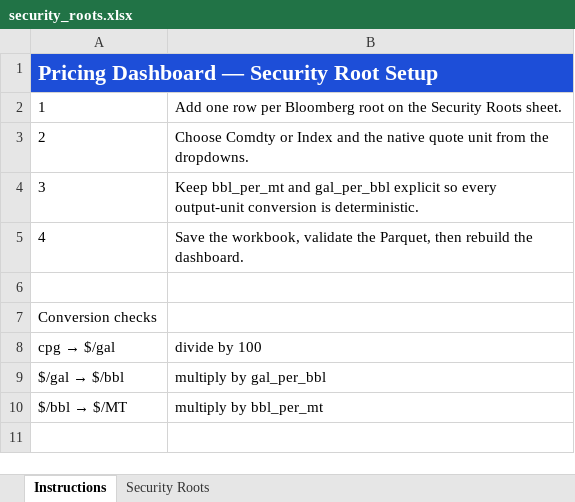
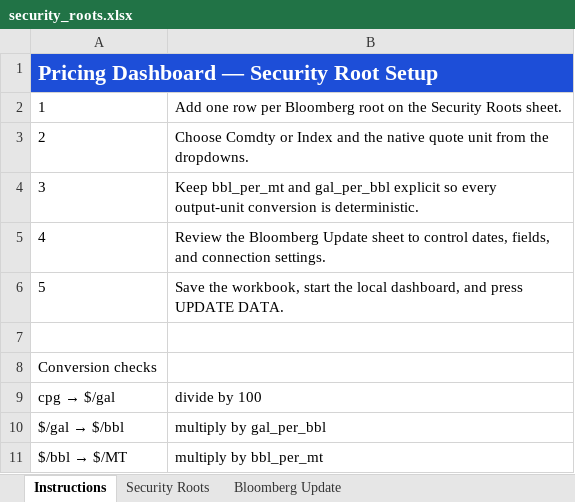
Before and after one commit to hoff01/trade_builder, an Excel workbook: config/security_roots.xlsx, sheet Instructions, drawn as a sheet; values as stored, in another font and other column widths than the file's, no borders; the diff names each change by its address in the sheet, - before the commit and + after, or states it on an @@ line.

Commit message:
Add Bloomberg update and portable export pipeline

```diff
--- a/config/security_roots.xlsx (sheet Instructions)
+++ b/config/security_roots.xlsx (sheet Instructions)
+sheet tab: Bloomberg Update
-B5: Save the workbook, validate the Parquet, then rebuild the dashboard.
+B5: Review the Bloomberg Update sheet to control dates, fields, and connection settings.
+row 6: 5 | Save the workbook, start the local dashboard, and press UPDATE DATA.
```
Also changed, not shown: 22 other files.
